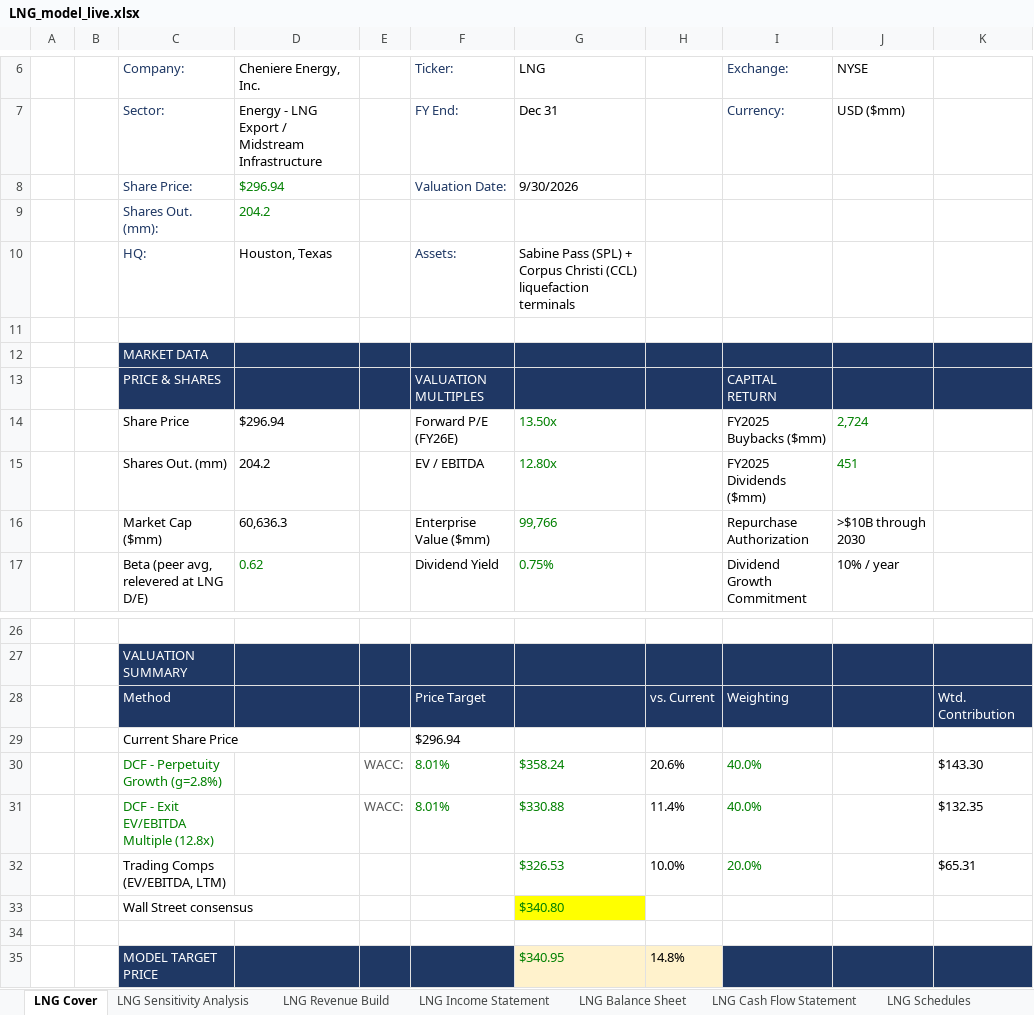
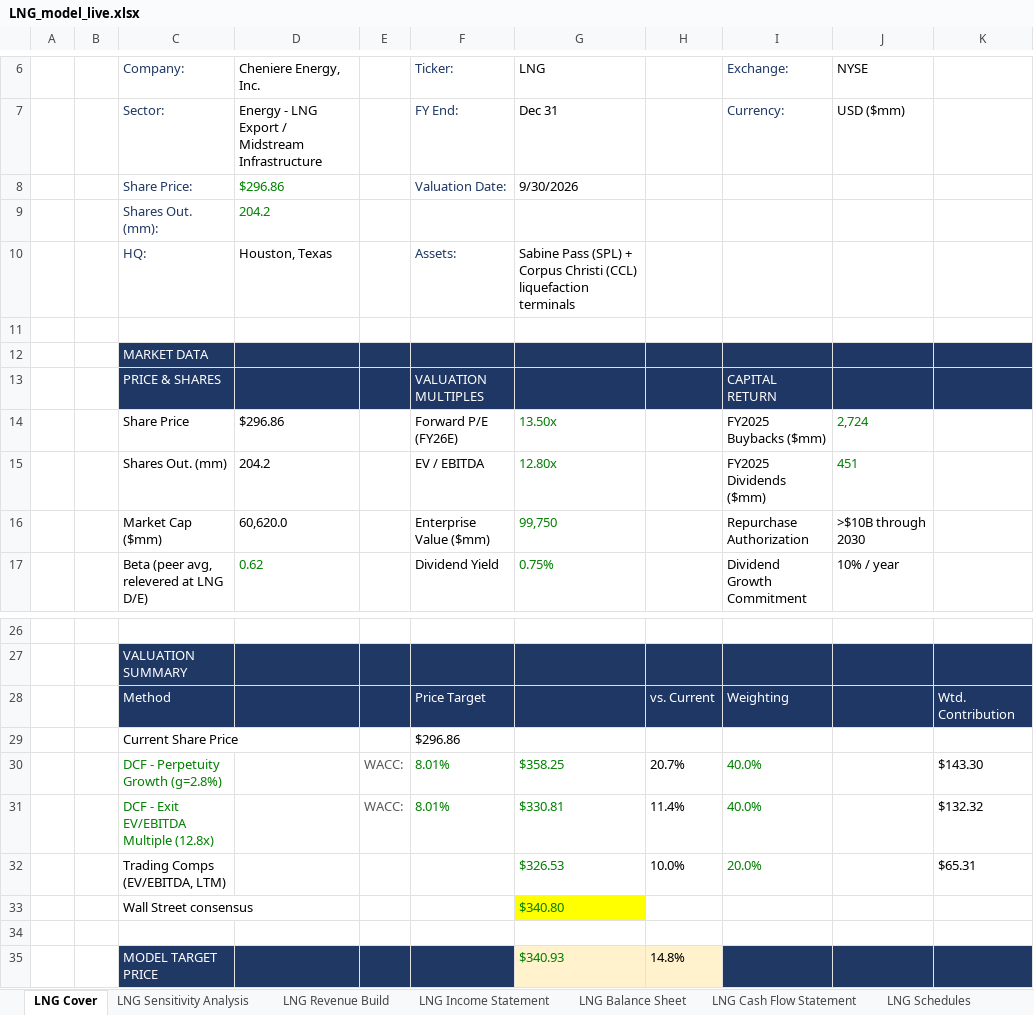
Before and after one commit to Jash-financebro/equity-coverage, an Excel workbook: site/downloads/LNG_model_live.xlsx, sheet LNG Cover, drawn as a sheet; only a part is shown, gaps mark what is left out; values as stored, in another font and other column widths than the file's, no borders; the diff names each change by its address in the sheet, - before the commit and + after, or states it on an @@ line.

```diff
--- a/site/downloads/LNG_model_live.xlsx (sheet LNG Cover)
+++ b/site/downloads/LNG_model_live.xlsx (sheet LNG Cover)
-D8 (Cheniere Energy, Inc.): $296.94
+D8 (Cheniere Energy, Inc.): $296.86
-D14 (Cheniere Energy, Inc.): $296.94
+D14 (Cheniere Energy, Inc.): $296.86
-D16 (Cheniere Energy, Inc.): 60,636.3
+D16 (Cheniere Energy, Inc.): 60,620.0
-G16 (LNG): 99,766
+G16 (LNG): 99,750
-F29 (Ticker:): $296.94
+F29 (Ticker:): $296.86
-G30 (LNG): $358.24
+G30 (LNG): $358.25
-H30: 20.6%
+H30: 20.7%
-G31 (LNG): $330.88
+G31 (LNG): $330.81
-K31: $132.35
+K31: $132.32
-G35 (LNG): $340.95
+G35 (LNG): $340.93
```
Also changed, not shown: sheet LNG DCF, sheet LNG Comps & Target Price, sheet LNG Schedules, sheet LNG Cash Flow Statement, sheet LNG WACC, sheet Live_Data, 2 more sheets, 5 other files.
